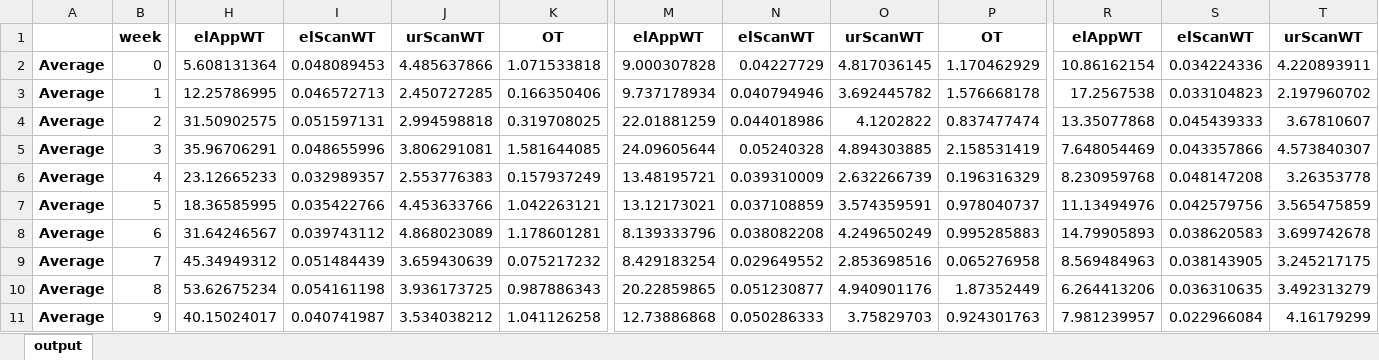
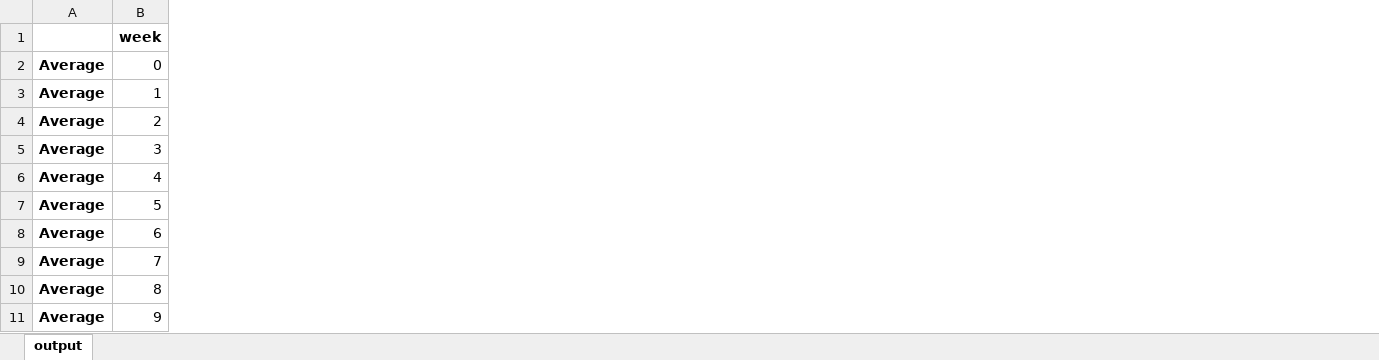
Before and after one commit to atyvaert/Simulation--Hospital-waiting-times, an Excel workbook: data/output_correct/moving_average_10_FIFO_R0.xlsx, sheet output, drawn as a sheet; only a part is shown, gaps mark what is left out; values as stored, in another font and other column widths than the file's, no borders; the diff covers the shown part only; the diff names each change by its address in the sheet, - before the commit and + after, or states it on an @@ line.

```diff
--- a/data/output_correct/moving_average_10_FIFO_R0.xlsx (sheet output)
+++ b/data/output_correct/moving_average_10_FIFO_R0.xlsx (sheet output)
-column H (elAppWT), rows 2-11: 5.608131364 | 12.25786995 | 31.50902575 | 35.96706291 | 23.12665233 | 18.36585995 | 31.64246567 | 45.34949312 | 53.62675234 | 40.15024017
-column I (elScanWT), rows 2-11: 0.048089453 | 0.046572713 | 0.051597131 | 0.048655996 | 0.032989357 | 0.035422766 | 0.039743112 | 0.051484439 | 0.054161198 | 0.040741987
-column J (urScanWT), rows 2-11: 4.485637866 | 2.450727285 | 2.994598818 | 3.806291081 | 2.553776383 | 4.453633766 | 4.868023089 | 3.659430639 | 3.936173725 | 3.534038212
-column K (OT), rows 2-11: 1.071533818 | 0.166350406 | 0.319708025 | 1.581644085 | 0.157937249 | 1.042263121 | 1.178601281 | 0.075217232 | 0.987886343 | 1.041126258
-column M (elAppWT), rows 2-11: 9.000307828 | 9.737178934 | 22.01881259 | 24.09605644 | 13.48195721 | 13.12173021 | 8.139333796 | 8.429183254 | 20.22859865 | 12.73886868
-column N (elScanWT), rows 2-11: 0.04227729 | 0.040794946 | 0.044018986 | 0.05240328 | 0.039310009 | 0.037108859 | 0.038082208 | 0.029649552 | 0.051230877 | 0.050286333
-column O (urScanWT), rows 2-11: 4.817036145 | 3.692445782 | 4.1202822 | 4.894303885 | 2.632266739 | 3.574359591 | 4.249650249 | 2.853698516 | 4.940901176 | 3.75829703
-column P (OT), rows 2-11: 1.170462929 | 1.576668178 | 0.837477474 | 2.158531419 | 0.196316329 | 0.978040737 | 0.995285883 | 0.065276958 | 1.87352449 | 0.924301763
-column R (elAppWT), rows 2-11: 10.86162154 | 17.2567538 | 13.35077868 | 7.648054469 | 8.230959768 | 11.13494976 | 14.79905893 | 8.569484963 | 6.264413206 | 7.981239957
-column S (elScanWT), rows 2-11: 0.034224336 | 0.033104823 | 0.045439333 | 0.043357866 | 0.048147208 | 0.042579756 | 0.038620583 | 0.038143905 | 0.036310635 | 0.022966084
-column T (urScanWT), rows 2-11: 4.220893911 | 2.197960702 | 3.67810607 | 4.573840307 | 3.26353778 | 3.565475859 | 3.699742678 | 3.245217175 | 3.492313279 | 4.16179299
```
Also changed, not shown: 9 removed columns elsewhere in this sheet, data/output_correct/moving_average_10_FIFO_R1.xlsx, data/output_correct/moving_average_10_FIFO_R2.xlsx, 3 other files.
